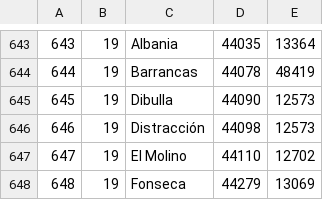
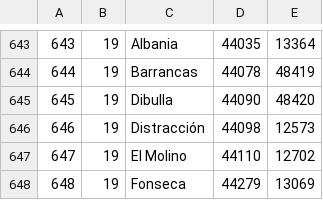
Before and after one commit to Darklegion92/apidian2.0, a CSV file: public/csv/municipalities.csv, drawn as a sheet; only a part is shown, gaps mark what is left out.

```diff
--- a/public/csv/municipalities.csv
+++ b/public/csv/municipalities.csv
@@ -644,3 +644,3 @@
 644	19	Barrancas	44078	48419
-645	19	Dibulla	44090	12573
+645	19	Dibulla	44090	48420
 646	19	Distracción	44098	12573
```
Also changed, not shown: 2 other files.
